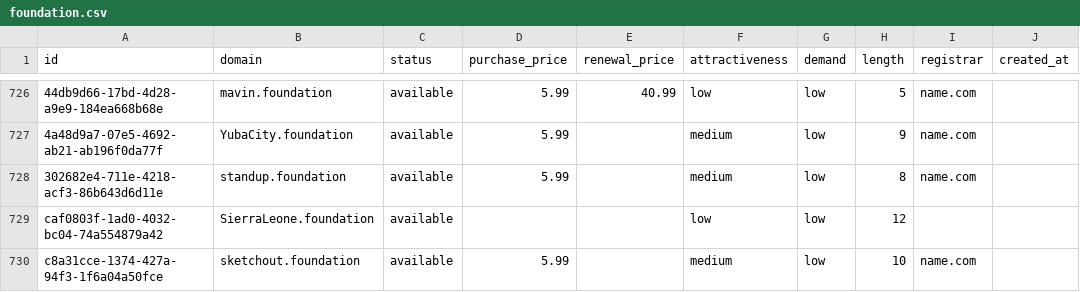
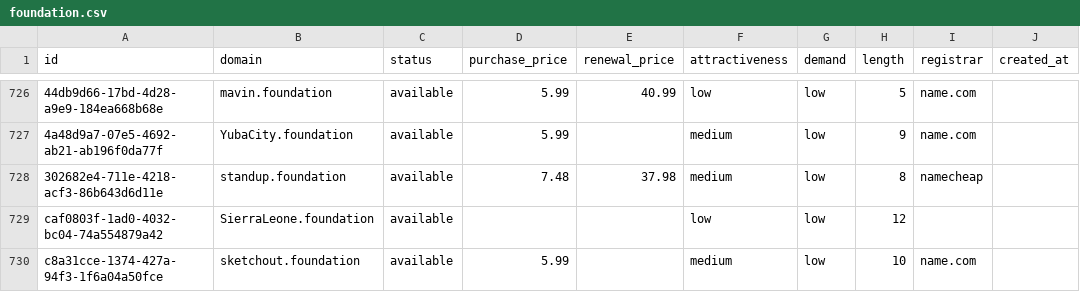
Before and after one commit to UniqueDomains/foundation-oneword-domains, a CSV file: foundation.csv, drawn as a sheet; only a part is shown, gaps mark what is left out; the diff names each change by its address in the sheet, - before the commit and + after, or states it on an @@ line.

Commit message:
Domains update

```diff
--- a/foundation.csv
+++ b/foundation.csv
-D728 (purchase_price): 5.99
+D728 (purchase_price): 7.48
-E728 (renewal_price): (empty)
+E728 (renewal_price): 37.98
-I728 (registrar): name.com
+I728 (registrar): namecheap
```
Also changed, not shown: 4 other files.
